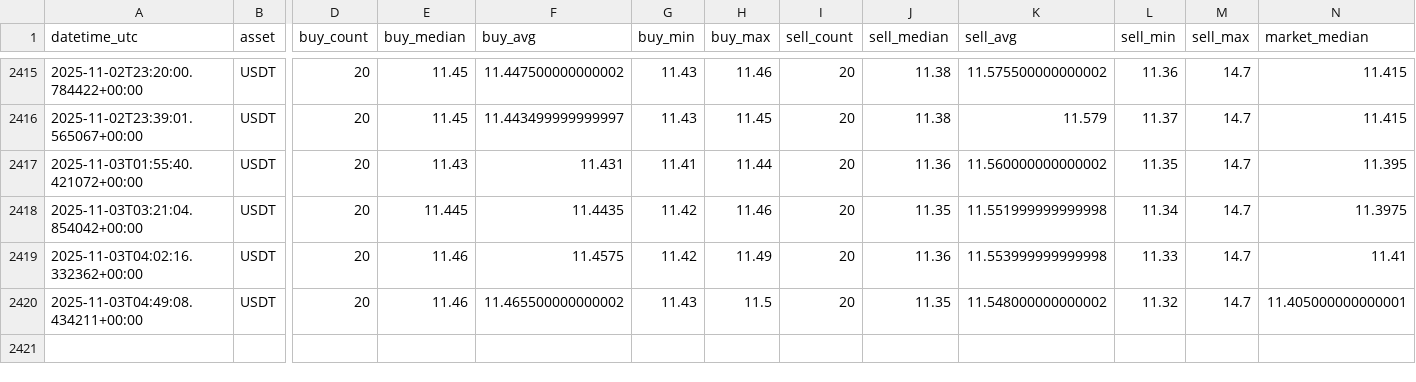
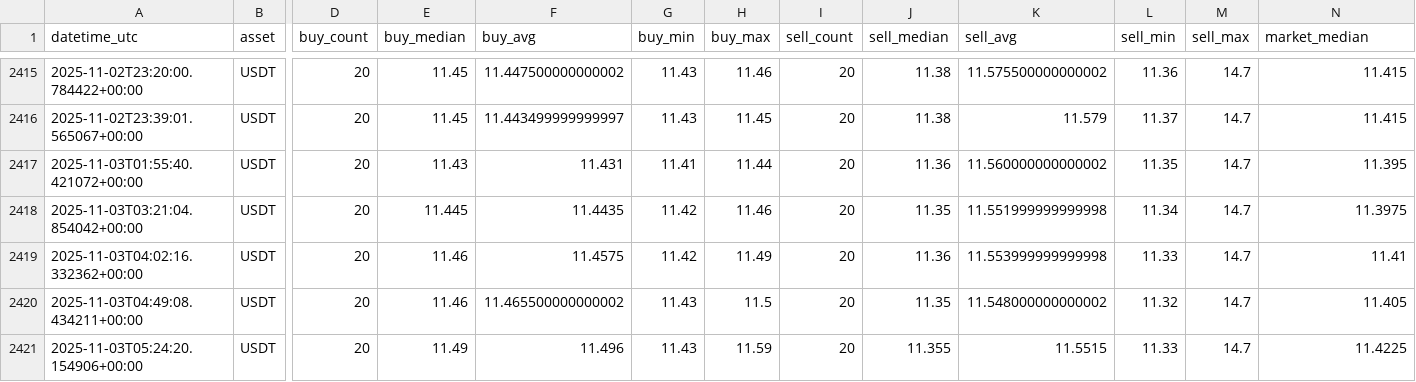
Before and after one commit to Crismtc/binance-p2p, a CSV file: data/p2p_bob_usdt.csv, drawn as a sheet; only a part is shown, gaps mark what is left out; rows hold the shown columns only; the diff names each change by its address in the sheet, - before the commit and + after, or states it on an @@ line.

```diff
--- a/data/p2p_bob_usdt.csv
+++ b/data/p2p_bob_usdt.csv
-N2420 (market_median): 11.405000000000001
+N2420 (market_median): 11.405
+row 2421: 2025-11-03T05:24:20.154906+00:00 | USDT | 20 | 11.49 | 11.496 | 11.43 | 11.59 | 20 | 11.355 | 11.5515 | 11.33 | 14.7 | 11.4225
```
